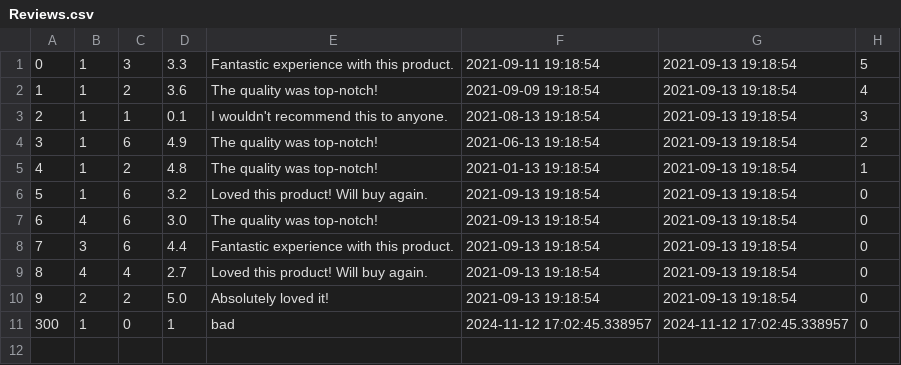
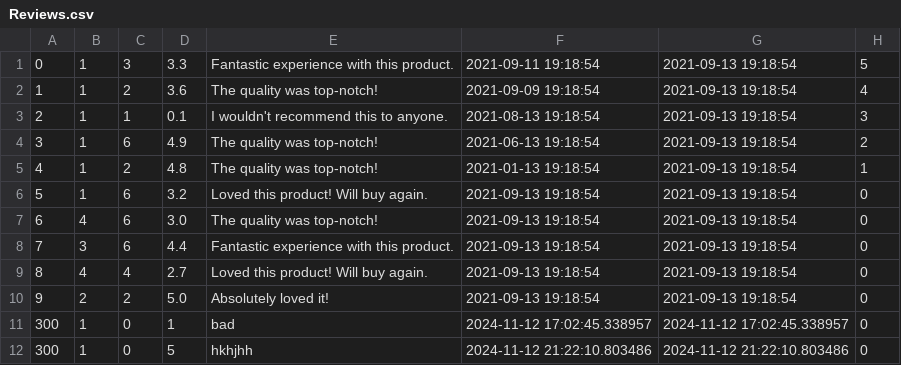
Before and after one commit to brian9chen/bear-essentials, a CSV file: db/data/Reviews.csv, drawn as a sheet.

```diff
--- a/db/data/Reviews.csv
+++ b/db/data/Reviews.csv
@@ -11 +11,2 @@
 300,1,0,1,bad,2024-11-12 17:02:45.338957,2024-11-12 17:02:45.338957,0
+300,1,0,5,hkhjhh,2024-11-12 21:22:10.803486,2024-11-12 21:22:10.803486,0
```
Also changed, not shown: 2 other files.
